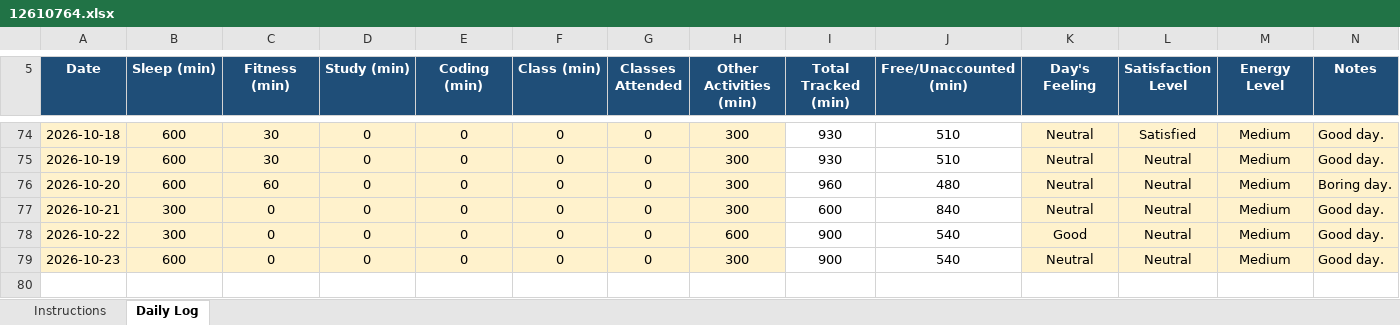
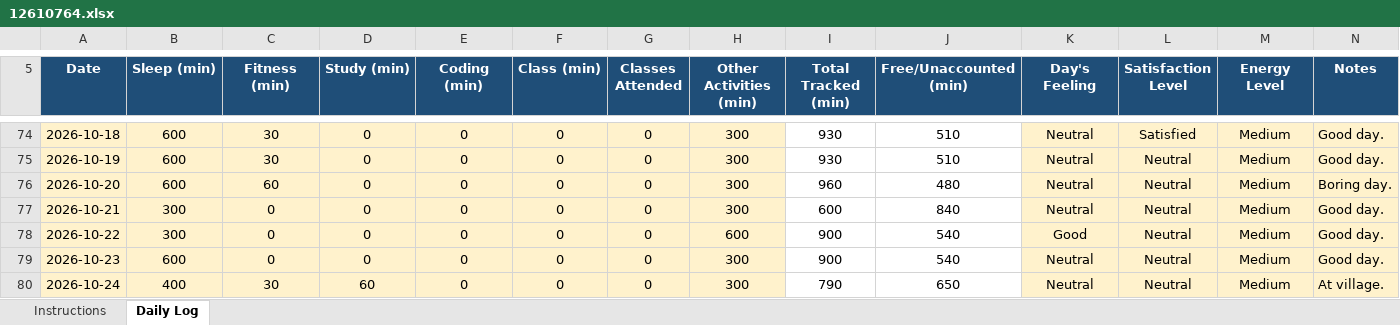
Before and after one commit to vicky2026kashyap/CAP776, an Excel workbook: 12610764.xlsx, sheet Daily Log, drawn as a sheet; only a part is shown, gaps mark what is left out; values as stored, in another font and other column widths than the file's, no borders; conditional formats not drawn; the diff names each change by its address in the sheet, - before the commit and + after, or states it on an @@ line.

Commit message:
73th Commit

```diff
--- a/12610764.xlsx (sheet Daily Log)
+++ b/12610764.xlsx (sheet Daily Log)
+row 80: 2026-10-24 | 400 | 30 | 60 | 0 | 0 | 0 | 300 | 790 | 650 | Neutral | Neutral | Medium | At village.
```
